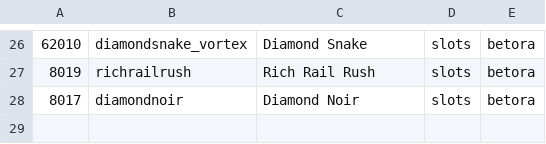
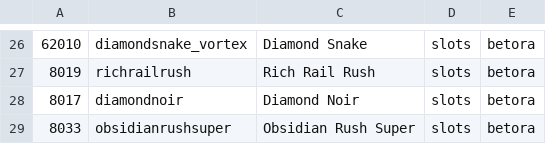
Before and after one commit to tecnodata2015/slots, a CSV file: betora.csv, drawn as a sheet; only a part is shown, gaps mark what is left out.

```diff
--- a/betora.csv
+++ b/betora.csv
@@ -28 +28,2 @@
 8017,diamondnoir,Diamond Noir,slots,betora
+8033,obsidianrushsuper,Obsidian Rush Super,slots,betora
```
Also changed, not shown: platipus.csv, 2 other files.
